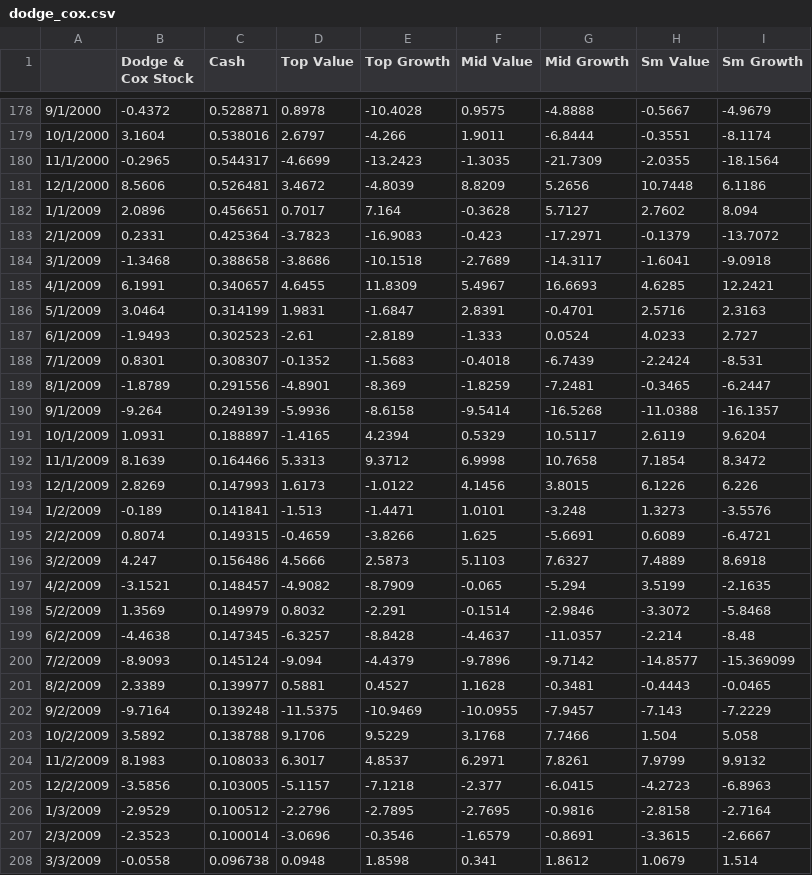
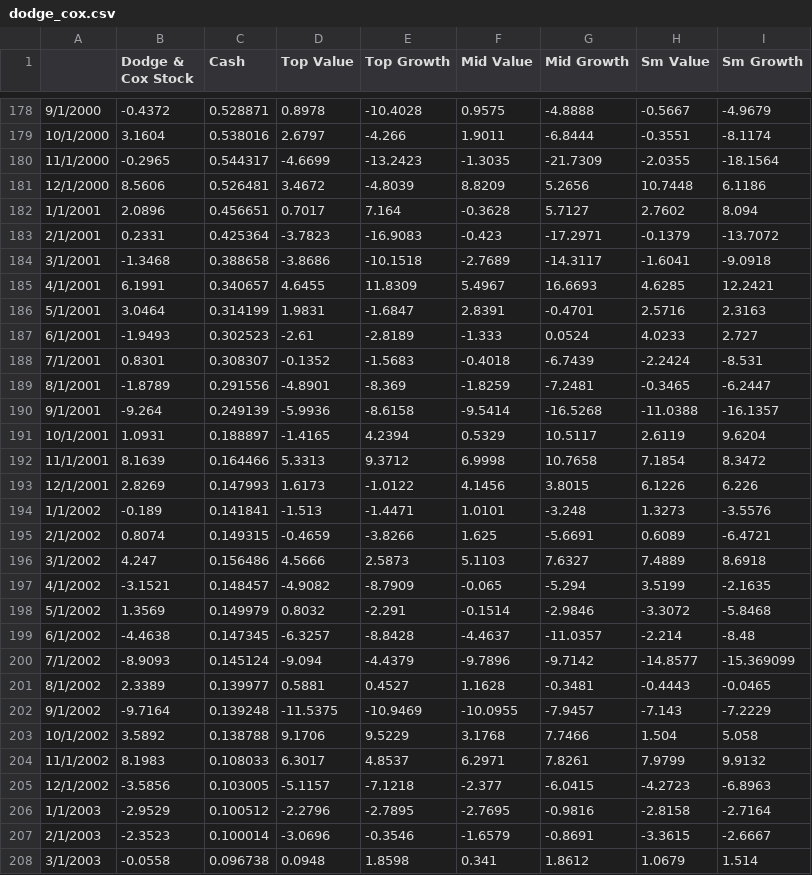
Before and after one commit to wingsit/KF, a CSV file: dodge_cox.csv, drawn as a sheet; only a part is shown, gaps mark what is left out; the diff covers the shown part only.

Commit message:
Fixed the date

```diff
--- a/dodge_cox.csv
+++ b/dodge_cox.csv
@@ -181,28 +181,28 @@
 12/1/2000,8.5606,0.526481,3.4672,-4.8039,8.8209,5.2656,10.7448,6.1186
-1/1/2009,2.0896,0.456651,0.7017,7.164,-0.3628,5.7127,2.7602,8.094
-2/1/2009,0.2331,0.425364,-3.7823,-16.9083,-0.423,-17.2971,-0.1379,-13.7072
-3/1/2009,-1.3468,0.388658,-3.8686,-10.1518,-2.7689,-14.3117,-1.6041,-9.0918
-4/1/2009,6.1991,0.340657,4.6455,11.8309,5.4967,16.6693,4.6285,12.2421
-5/1/2009,3.0464,0.314199,1.9831,-1.6847,2.8391,-0.4701,2.5716,2.3163
-6/1/2009,-1.9493,0.302523,-2.61,-2.8189,-1.333,0.0524,4.0233,2.727
-7/1/2009,0.8301,0.308307,-0.1352,-1.5683,-0.4018,-6.7439,-2.2424,-8.531
-8/1/2009,-1.8789,0.291556,-4.8901,-8.369,-1.8259,-7.2481,-0.3465,-6.2447
-9/1/2009,-9.264,0.249139,-5.9936,-8.6158,-9.5414,-16.5268,-11.0388,-16.1357
-10/1/2009,1.0931,0.188897,-1.4165,4.2394,0.5329,10.5117,2.6119,9.6204
-11/1/2009,8.1639,0.164466,5.3313,9.3712,6.9998,10.7658,7.1854,8.3472
-12/1/2009,2.8269,0.147993,1.6173,-1.0122,4.1456,3.8015,6.1226,6.226
-1/2/2009,-0.189,0.141841,-1.513,-1.4471,1.0101,-3.248,1.3273,-3.5576
-2/2/2009,0.8074,0.149315,-0.4659,-3.8266,1.625,-5.6691,0.6089,-6.4721
-3/2/2009,4.247,0.156486,4.5666,2.5873,5.1103,7.6327,7.4889,8.6918
-4/2/2009,-3.1521,0.148457,-4.9082,-8.7909,-0.065,-5.294,3.5199,-2.1635
-5/2/2009,1.3569,0.149979,0.8032,-2.291,-0.1514,-2.9846,-3.3072,-5.8468
-6/2/2009,-4.4638,0.147345,-6.3257,-8.8428,-4.4637,-11.0357,-2.214,-8.48
-7/2/2009,-8.9093,0.145124,-9.094,-4.4379,-9.7896,-9.7142,-14.8577,-15.369099
-8/2/2009,2.3389,0.139977,0.5881,0.4527,1.1628,-0.3481,-0.4443,-0.0465
-9/2/2009,-9.7164,0.139248,-11.5375,-10.9469,-10.0955,-7.9457,-7.143,-7.2229
-10/2/2009,3.5892,0.138788,9.1706,9.5229,3.1768,7.7466,1.504,5.058
-11/2/2009,8.1983,0.108033,6.3017,4.8537,6.2971,7.8261,7.9799,9.9132
-12/2/2009,-3.5856,0.103005,-5.1157,-7.1218,-2.377,-6.0415,-4.2723,-6.8963
-1/3/2009,-2.9529,0.100512,-2.2796,-2.7895,-2.7695,-0.9816,-2.8158,-2.7164
-2/3/2009,-2.3523,0.100014,-3.0696,-0.3546,-1.6579,-0.8691,-3.3615,-2.6667
-3/3/2009,-0.0558,0.096738,0.0948,1.8598,0.341,1.8612,1.0679,1.514
+1/1/2001,2.0896,0.456651,0.7017,7.164,-0.3628,5.7127,2.7602,8.094
+2/1/2001,0.2331,0.425364,-3.7823,-16.9083,-0.423,-17.2971,-0.1379,-13.7072
+3/1/2001,-1.3468,0.388658,-3.8686,-10.1518,-2.7689,-14.3117,-1.6041,-9.0918
+4/1/2001,6.1991,0.340657,4.6455,11.8309,5.4967,16.6693,4.6285,12.2421
+5/1/2001,3.0464,0.314199,1.9831,-1.6847,2.8391,-0.4701,2.5716,2.3163
+6/1/2001,-1.9493,0.302523,-2.61,-2.8189,-1.333,0.0524,4.0233,2.727
+7/1/2001,0.8301,0.308307,-0.1352,-1.5683,-0.4018,-6.7439,-2.2424,-8.531
+8/1/2001,-1.8789,0.291556,-4.8901,-8.369,-1.8259,-7.2481,-0.3465,-6.2447
+9/1/2001,-9.264,0.249139,-5.9936,-8.6158,-9.5414,-16.5268,-11.0388,-16.1357
+10/1/2001,1.0931,0.188897,-1.4165,4.2394,0.5329,10.5117,2.6119,9.6204
+11/1/2001,8.1639,0.164466,5.3313,9.3712,6.9998,10.7658,7.1854,8.3472
+12/1/2001,2.8269,0.147993,1.6173,-1.0122,4.1456,3.8015,6.1226,6.226
+1/1/2002,-0.189,0.141841,-1.513,-1.4471,1.0101,-3.248,1.3273,-3.5576
+2/1/2002,0.8074,0.149315,-0.4659,-3.8266,1.625,-5.6691,0.6089,-6.4721
+3/1/2002,4.247,0.156486,4.5666,2.5873,5.1103,7.6327,7.4889,8.6918
+4/1/2002,-3.1521,0.148457,-4.9082,-8.7909,-0.065,-5.294,3.5199,-2.1635
+5/1/2002,1.3569,0.149979,0.8032,-2.291,-0.1514,-2.9846,-3.3072,-5.8468
+6/1/2002,-4.4638,0.147345,-6.3257,-8.8428,-4.4637,-11.0357,-2.214,-8.48
+7/1/2002,-8.9093,0.145124,-9.094,-4.4379,-9.7896,-9.7142,-14.8577,-15.369099
+8/1/2002,2.3389,0.139977,0.5881,0.4527,1.1628,-0.3481,-0.4443,-0.0465
+9/1/2002,-9.7164,0.139248,-11.5375,-10.9469,-10.0955,-7.9457,-7.143,-7.2229
+10/1/2002,3.5892,0.138788,9.1706,9.5229,3.1768,7.7466,1.504,5.058
+11/1/2002,8.1983,0.108033,6.3017,4.8537,6.2971,7.8261,7.9799,9.9132
+12/1/2002,-3.5856,0.103005,-5.1157,-7.1218,-2.377,-6.0415,-4.2723,-6.8963
+1/1/2003,-2.9529,0.100512,-2.2796,-2.7895,-2.7695,-0.9816,-2.8158,-2.7164
+2/1/2003,-2.3523,0.100014,-3.0696,-0.3546,-1.6579,-0.8691,-3.3615,-2.6667
+3/1/2003,-0.0558,0.096738,0.0948,1.8598,0.341,1.8612,1.0679,1.514
```
Also changed, not shown: 72 edited cells elsewhere in this file.
